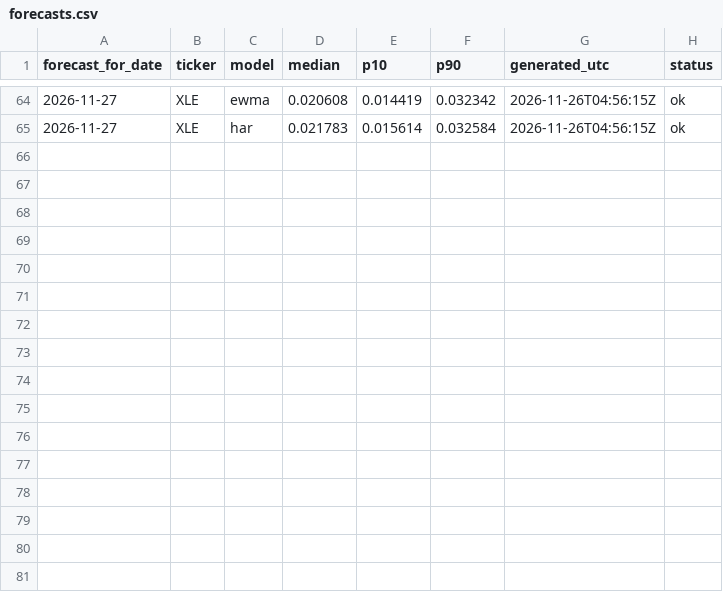
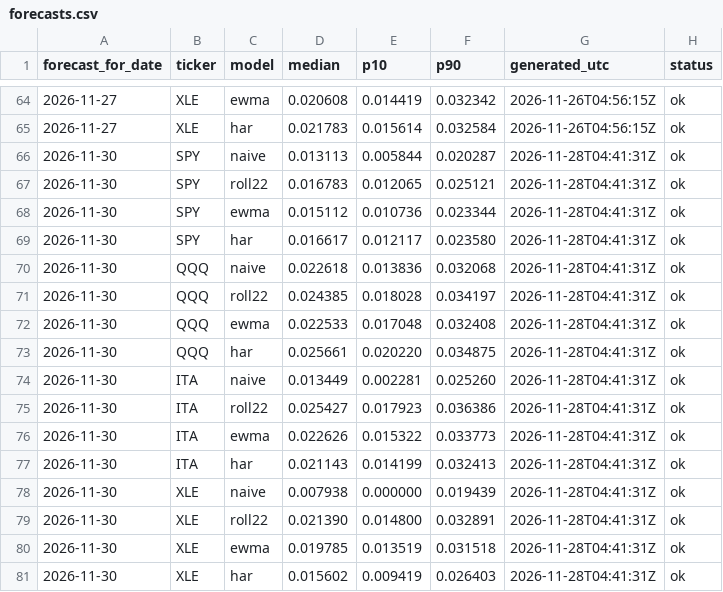
Before and after one commit to mejiba26/mejiba26.github.io, a CSV file: data/vol/forecasts.csv, drawn as a sheet; only a part is shown, gaps mark what is left out; the diff names each change by its address in the sheet, - before the commit and + after, or states it on an @@ line.

```diff
--- a/data/vol/forecasts.csv
+++ b/data/vol/forecasts.csv
+row 66: 2026-11-30 | SPY | naive | 0.013113 | 0.005844 | 0.020287 | 2026-11-28T04:41:31Z | ok
+row 67: 2026-11-30 | SPY | roll22 | 0.016783 | 0.012065 | 0.025121 | 2026-11-28T04:41:31Z | ok
+row 68: 2026-11-30 | SPY | ewma | 0.015112 | 0.010736 | 0.023344 | 2026-11-28T04:41:31Z | ok
+row 69: 2026-11-30 | SPY | har | 0.016617 | 0.012117 | 0.023580 | 2026-11-28T04:41:31Z | ok
+row 70: 2026-11-30 | QQQ | naive | 0.022618 | 0.013836 | 0.032068 | 2026-11-28T04:41:31Z | ok
+row 71: 2026-11-30 | QQQ | roll22 | 0.024385 | 0.018028 | 0.034197 | 2026-11-28T04:41:31Z | ok
+row 72: 2026-11-30 | QQQ | ewma | 0.022533 | 0.017048 | 0.032408 | 2026-11-28T04:41:31Z | ok
+row 73: 2026-11-30 | QQQ | har | 0.025661 | 0.020220 | 0.034875 | 2026-11-28T04:41:31Z | ok
+row 74: 2026-11-30 | ITA | naive | 0.013449 | 0.002281 | 0.025260 | 2026-11-28T04:41:31Z | ok
+row 75: 2026-11-30 | ITA | roll22 | 0.025427 | 0.017923 | 0.036386 | 2026-11-28T04:41:31Z | ok
+row 76: 2026-11-30 | ITA | ewma | 0.022626 | 0.015322 | 0.033773 | 2026-11-28T04:41:31Z | ok
+row 77: 2026-11-30 | ITA | har | 0.021143 | 0.014199 | 0.032413 | 2026-11-28T04:41:31Z | ok
+row 78: 2026-11-30 | XLE | naive | 0.007938 | 0.000000 | 0.019439 | 2026-11-28T04:41:31Z | ok
+row 79: 2026-11-30 | XLE | roll22 | 0.021390 | 0.014800 | 0.032891 | 2026-11-28T04:41:31Z | ok
+row 80: 2026-11-30 | XLE | ewma | 0.019785 | 0.013519 | 0.031518 | 2026-11-28T04:41:31Z | ok
+row 81: 2026-11-30 | XLE | har | 0.015602 | 0.009419 | 0.026403 | 2026-11-28T04:41:31Z | ok
```
Also changed, not shown: data/vol/realized.csv, 2 other files.
